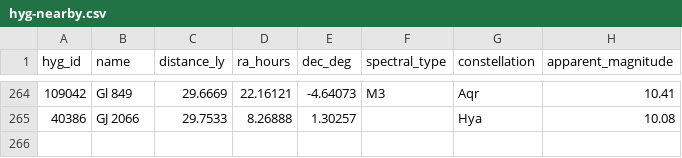
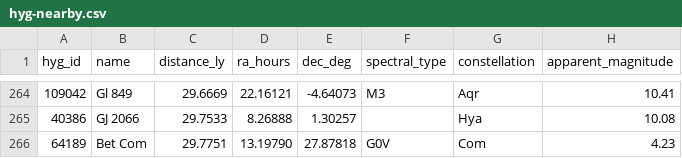
Before and after one commit to NadavShanun-design/hyperspace-sim, a CSV file: data/hyg-nearby.csv, drawn as a sheet; only a part is shown, gaps mark what is left out; the diff names each change by its address in the sheet, - before the commit and + after, or states it on an @@ line.

```diff
--- a/data/hyg-nearby.csv
+++ b/data/hyg-nearby.csv
+row 266: 64189 | Bet Com | 29.7751 | 13.19790 | 27.87818 | G0V | Com | 4.23
```
